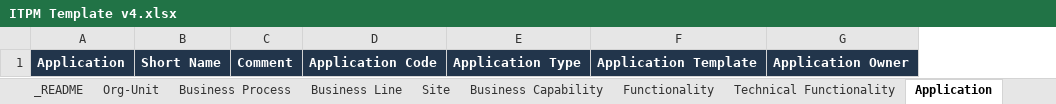
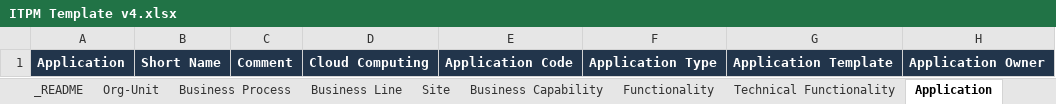
Before and after one commit to mega-international/excel-templates, an Excel workbook: ITPM - Import Excel Template/MEGA_USR/ITPM Template v4.xlsx, sheet Application, drawn as a sheet; only a part is shown; values as stored, in another font and other column widths than the file's, no borders; the diff names each change by its address in the sheet, - before the commit and + after, or states it on an @@ line.

Commit message:
ITPM Excel template New changes

```diff
--- a/ITPM - Import Excel Template/MEGA_USR/ITPM Template v4.xlsx (sheet Application)
+++ b/ITPM - Import Excel Template/MEGA_USR/ITPM Template v4.xlsx (sheet Application)
+column D, row 1: Cloud Computing
```
Also changed, not shown: hidden cells, 1 other file.
